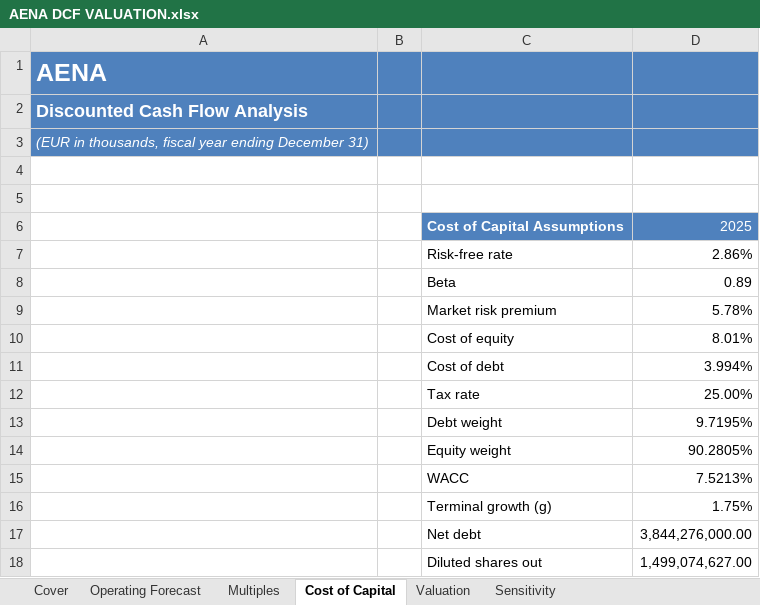
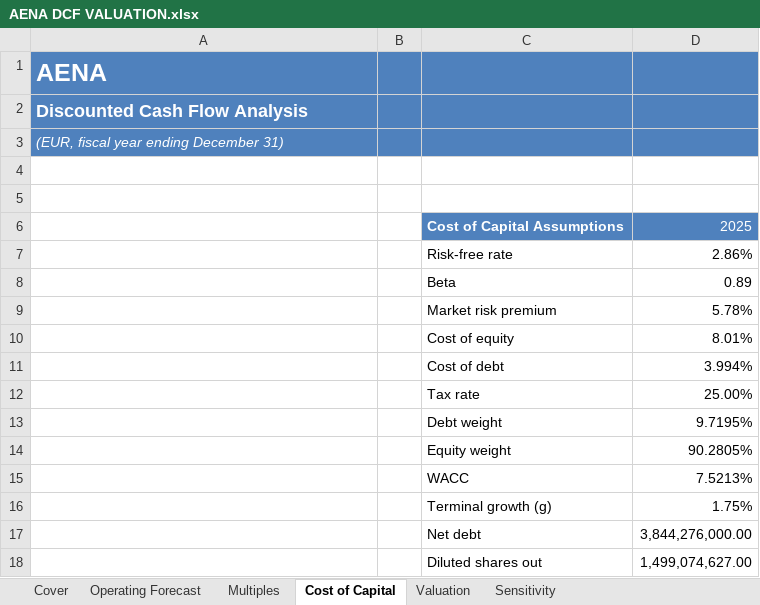
Before and after one commit to amcampinos/aena-dcf-valuation, an Excel workbook: AENA DCF VALUATION.xlsx, sheet Cost of Capital, drawn as a sheet; values as stored, in another font and other column widths than the file's, no borders; the diff names each change by its address in the sheet, - before the commit and + after, or states it on an @@ line.

```diff
--- a/AENA DCF VALUATION.xlsx (sheet Cost of Capital)
+++ b/AENA DCF VALUATION.xlsx (sheet Cost of Capital)
-A3: (EUR in thousands, fiscal year ending December 31)
+A3: (EUR, fiscal year ending December 31)
```
Also changed, not shown: sheet Sensitivity, sheet Multiples, sheet Valuation.
